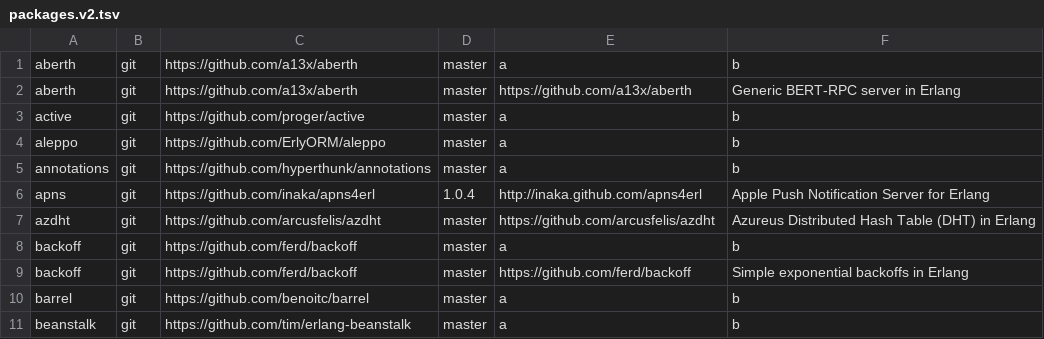
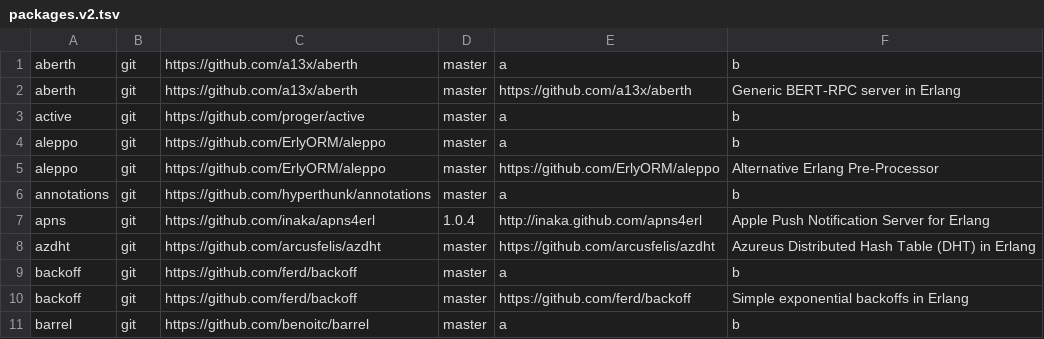
Before and after one commit to ninenines/erlang.mk, a TSV file: packages.v2.tsv, drawn as a sheet; only a part is shown; the shorter side is filled out with more unchanged rows.

Commit message:
Add package aleppo to the index

```diff
--- a/packages.v2.tsv
+++ b/packages.v2.tsv
@@ -4,2 +4,3 @@ active	git	https://github.com/proger/active	master	a	b
 aleppo	git	https://github.com/ErlyORM/aleppo	master	a	b
+aleppo	git	https://github.com/ErlyORM/aleppo	master	https://github.com/ErlyORM/aleppo	Alternative Erlang Pre-Processor
 annotations	git	https://github.com/hyperthunk/annotations	master	a	b
```
Also changed, not shown: packages.v1.tsv, 1 other file.
